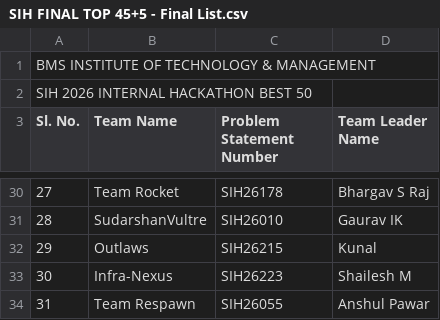
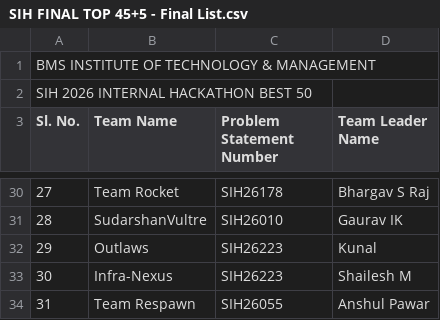
Before and after one commit to Ansukr07/sihbmsit26, a CSV file: src/excel/SIH FINAL TOP 45+5 - Final List.csv, drawn as a sheet; only a part is shown, gaps mark what is left out.

Commit message:
Correct Outlaws problem statement number

```diff
--- a/src/excel/SIH FINAL TOP 45+5 - Final List.csv
+++ b/src/excel/SIH FINAL TOP 45+5 - Final List.csv
@@ -31,3 +31,3 @@ Sl. No.,Team Name,Problem Statement Number,Team Leader Name
 28,SudarshanVultre,SIH26010,Gaurav IK
-29,Outlaws,SIH26215,Kunal
+29,Outlaws,SIH26223,Kunal
 30,Infra-Nexus,SIH26223,Shailesh M
```
